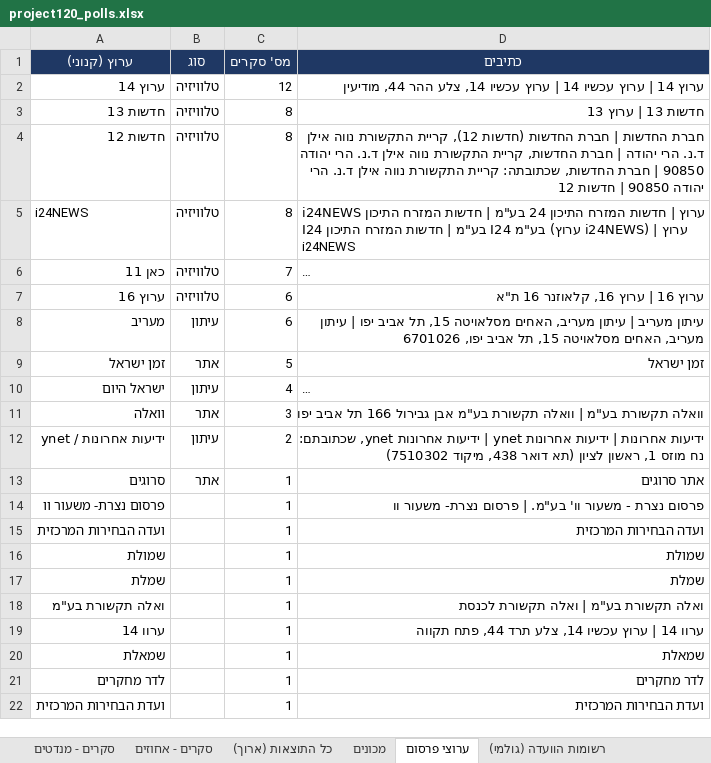
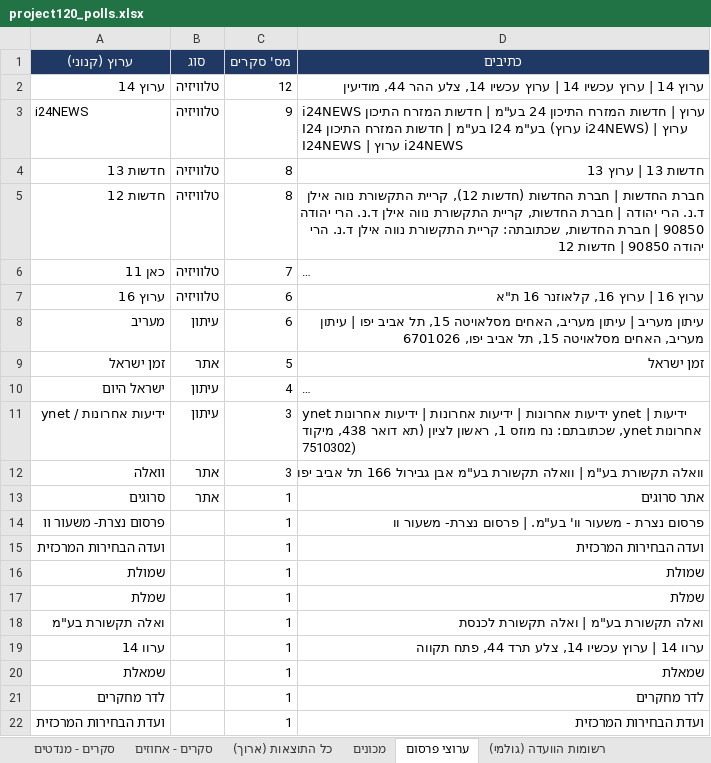
Before and after one commit to lautmanaha/project120, an Excel workbook: exports/project120_polls.xlsx, sheet ערוצי פרסום, drawn as a sheet; long unchanged cells end in …; values as stored, in another font and other column widths than the file's, no borders; removed rows and columns are numbered as before the commit, all else as after; the diff names each change by its address in the sheet, - before the commit and + after, or states it on an @@ line.

```diff
--- a/exports/project120_polls.xlsx (sheet ערוצי פרסום)
+++ b/exports/project120_polls.xlsx (sheet ערוצי פרסום)
+row 3: i24NEWS | טלוויזיה | 9 | i24NEWS ערוץ | חדשות המזרח התיכון 24 בע"מ | חדשות המזרח התיכון I24 בע"מ | חדשות המזרח התיכון I24 בע"מ (ערוץ i24NEWS) | ערוץ I24NEWS | ערוץ i24NEWS
-row 5: i24NEWS | טלוויזיה | 8 | i24NEWS ערוץ | חדשות המזרח התיכון 24 בע"מ | חדשות המזרח התיכון I24 בע"מ | חדשות המזרח התיכון I24 בע"מ (ערוץ i24NEWS) | ערוץ i24NEWS
+row 11: ידיעות אחרונות / ynet | עיתון | 3 | ynet ידיעות אחרונות | ידיעות אחרונות | ידיעות אחרונות ynet | ידיעות אחרונות ynet, שכתובתם: נח מוזס 1, ראשון לציון (תא דואר 438, מיקוד 7510302)
-row 12: ידיעות אחרונות / ynet | עיתון | 2 | ידיעות אחרונות | ידיעות אחרונות ynet | ידיעות אחרונות ynet, שכתובתם: נח מוזס 1, ראשון לציון (תא דואר 438, מיקוד 7510302)
```
Also changed, not shown: sheet כל התוצאות (ארוך), sheet סקרים - מנדטים, sheet סקרים - אחוזים, sheet רשומות הוועדה (גולמי), sheet מכונים, 24 other files.
